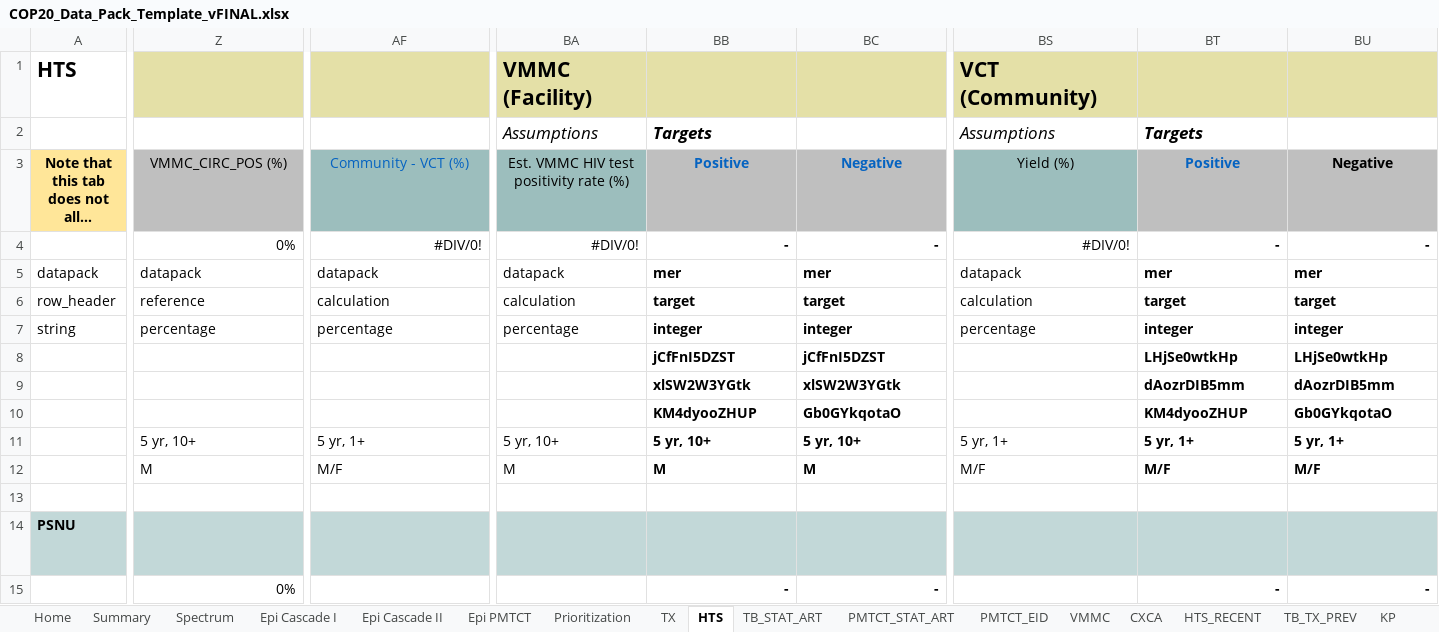
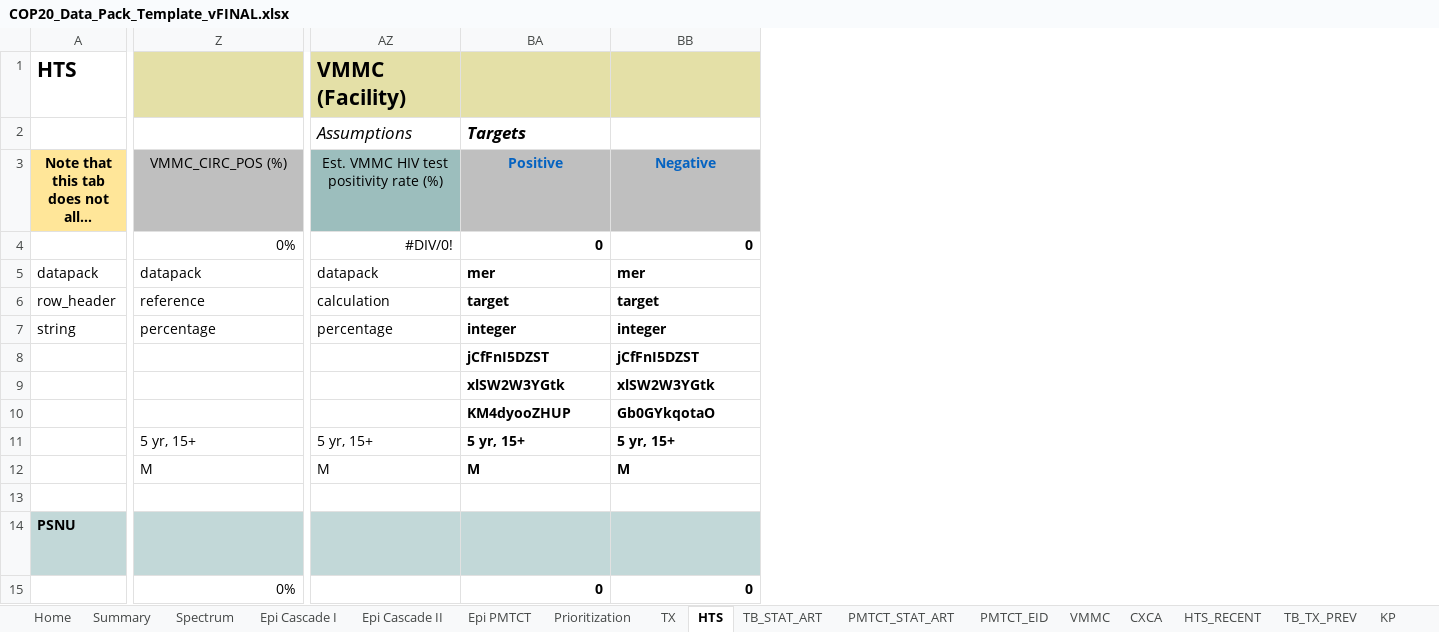
Before and after one commit to pepfar-datim/datapackr, an Excel workbook: data-raw/COP20_Data_Pack_Template_vFINAL.xlsx, sheet HTS, drawn as a sheet; only a part is shown, gaps mark what is left out; long unchanged cells end in …; values as stored, in another font and other column widths than the file's, no borders; conditional formats not drawn; removed rows and columns are numbered as before the commit, all else as after; rows hold the shown columns only; the diff names each change by its address in the sheet, - before the commit and + after, or states it on an @@ line.

Commit message:
Fixes pepfar-datim/COP-Target-Setting#526 & fixes pepfar-datim/COP-Target-Setting#565

```diff
--- a/data-raw/COP20_Data_Pack_Template_vFINAL.xlsx (sheet HTS)
+++ b/data-raw/COP20_Data_Pack_Template_vFINAL.xlsx (sheet HTS)
-column AF, row 3: Community - VCT (%); rows 5-14: datapack | calculation | percentage |  |  |  | 5 yr, 1+ | M/F |  | HTS_TST.N.vctModShare
-column BS, rows 1-3: VCT (Community) | Assumptions | Yield (%); rows 5-14: datapack | calculation | percentage |  |  |  | 5 yr, 1+ | M/F |  | HTS_TST_VCTMod.N.yield
-column BT, rows 2-3: Targets | Positive; rows 5-14: mer | target | integer | LHjSe0wtkHp | dAozrDIB5mm | KM4dyooZHUP | 5 yr, 1+ | M/F |  | HTS_TST_VCTMod.N.Age_Sex_Result.T.Positive
-column BU, row 3: Negative; rows 5-14: mer | target | integer | LHjSe0wtkHp | dAozrDIB5mm | Gb0GYkqotaO | 5 yr, 1+ | M/F |  | HTS_TST_VCTMod.N.Age_Sex_Result.T.Negative
-row 4:  | 0% | #DIV/0! | #DIV/0! | - | - | #DIV/0! | - | -
+row 4:  | 0% | #DIV/0! | 0 | 0
-Z11: 5 yr, 10+
+Z11: 5 yr, 15+
-AZ11: 5 yr, 10+
+AZ11: 5 yr, 15+
-BA11: 5 yr, 10+
+BA11: 5 yr, 15+
-BB11: 5 yr, 10+
+BB11: 5 yr, 15+
-row 15:  | 0% |  |  | - | - |  | - | -
+row 15:  | 0% |  | 0 | 0
```
Also changed, not shown: sheet KP, sheet TB_TX_PREV, sheet TX, sheet PMTCT_STAT_ART, sheet HTS_RECENT, sheet Epi Cascade I, 13 more sheets, hidden cells.
